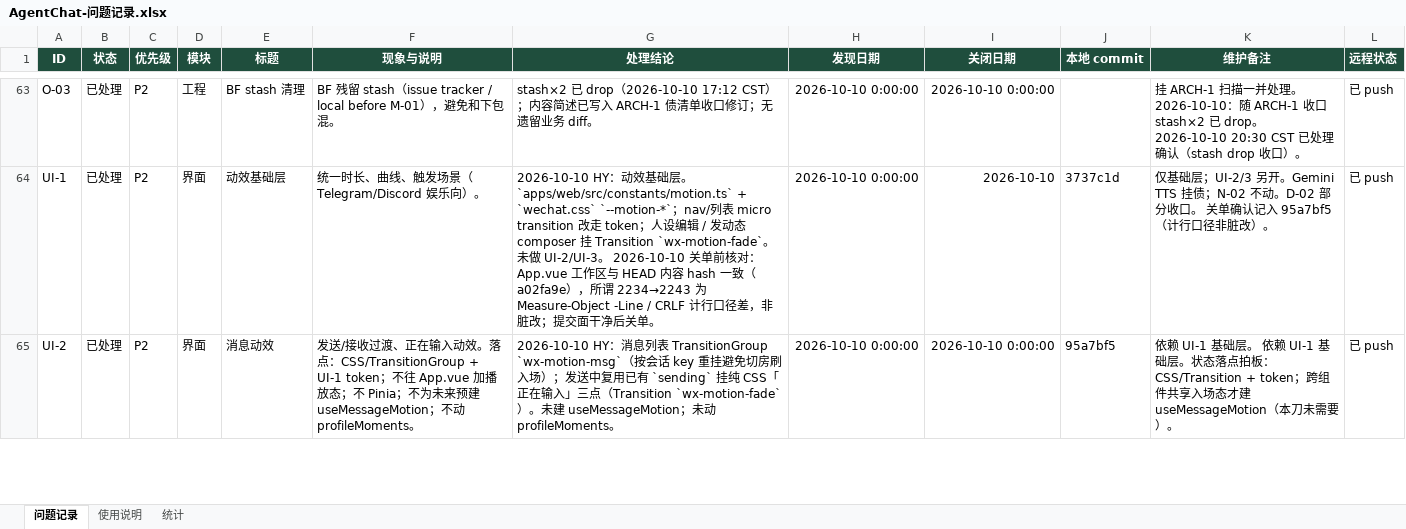
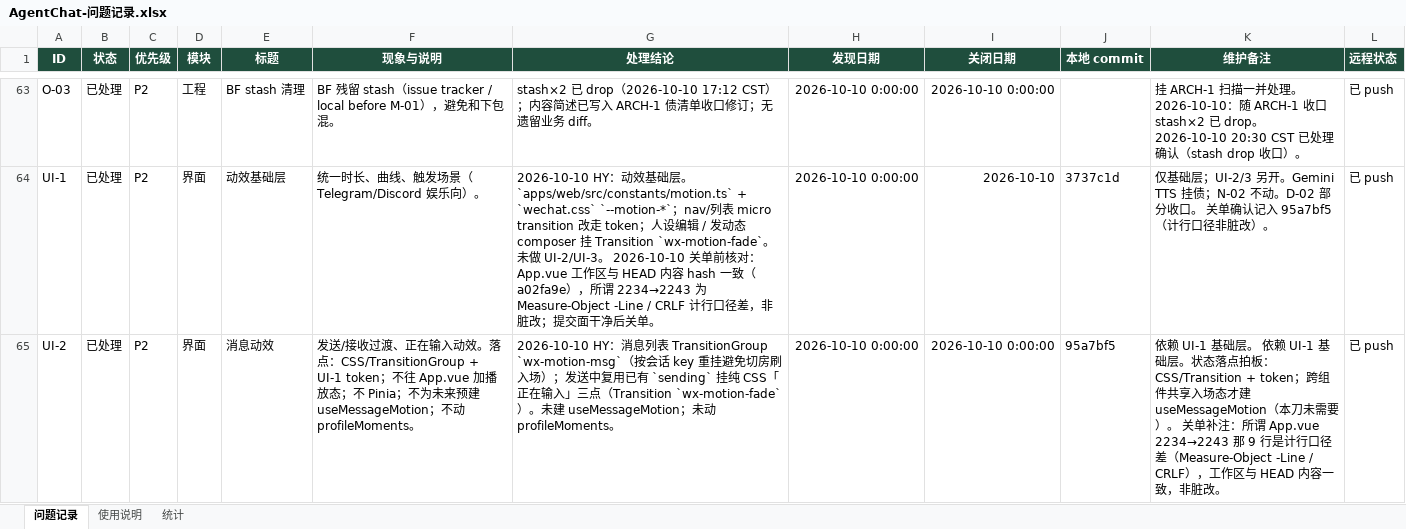
Before and after one commit to 2020638630/agent-chat, an Excel workbook: docs/product/AgentChat-问题记录.xlsx, sheet 问题记录, drawn as a sheet; only a part is shown, gaps mark what is left out; values as stored, in another font and other column widths than the file's, no borders; conditional formats not drawn; the diff covers the shown part only; the diff names each change by its address in the sheet, - before the commit and + after, or states it on an @@ line.

Commit message:
UI-3: unread badge CSS Transition; close UI-2 note
- wx-nav-dot / wx-unread-badge: Transition wx-motion-badge (scale+opacity) via UI-1 --motion-*
- C-03 unread state stays in App.vue; no useUnread / no play state
- UI-2 close note: App.vue 2234->2243 is line-count artifact, workspace matches HEAD
- No UI-4; N-02 / Gemini unchanged; D-02 still partial

```diff
--- a/docs/product/AgentChat-问题记录.xlsx (sheet 问题记录)
+++ b/docs/product/AgentChat-问题记录.xlsx (sheet 问题记录)
-K65 (维护备注): …需要）。
+K65 (维护备注): …需要）。 关单补注：所谓 App.vue 2234→2243 那 9 行是计行口径差（Measure-Object -Line / CRLF），工作区与 HEAD 内容一致，非脏改。
```
Also changed, not shown: 6 edited cells elsewhere in this sheet, 5 other files.
